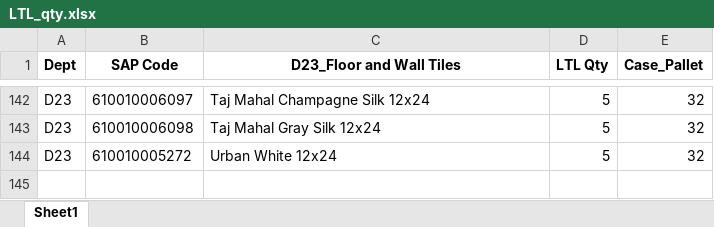
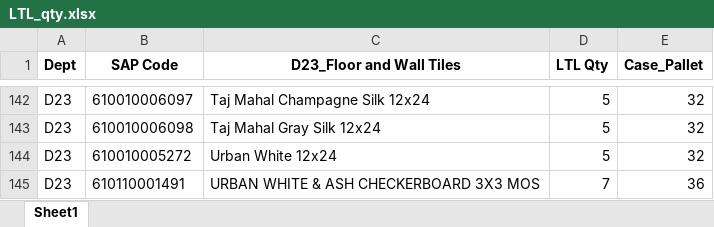
Before and after one commit to GAtlas-25/RDC-BOL-generation, an Excel workbook: LTL_qty.xlsx, sheet Sheet1, drawn as a sheet; only a part is shown, gaps mark what is left out; values as stored, in another font and other column widths than the file's, no borders; conditional formats not drawn; the diff names each change by its address in the sheet, - before the commit and + after, or states it on an @@ line.

Commit message:
Add files via upload

```diff
--- a/LTL_qty.xlsx (sheet Sheet1)
+++ b/LTL_qty.xlsx (sheet Sheet1)
+row 145: D23 | 610110001491 | URBAN WHITE & ASH CHECKERBOARD 3X3 MOS | 7 | 36
```
